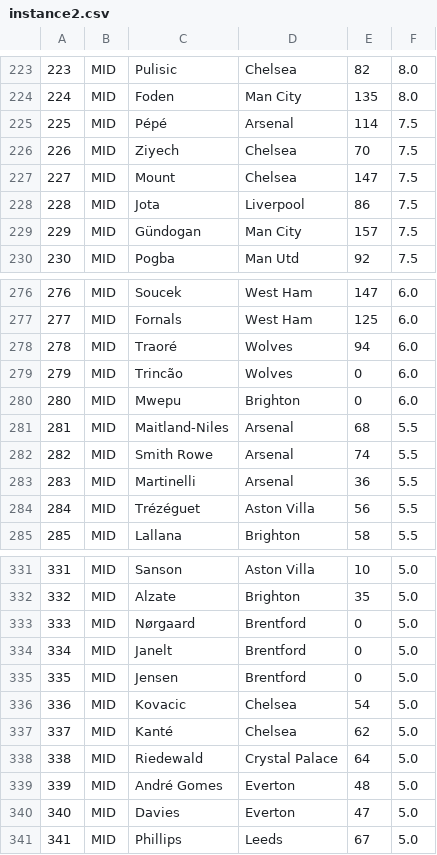
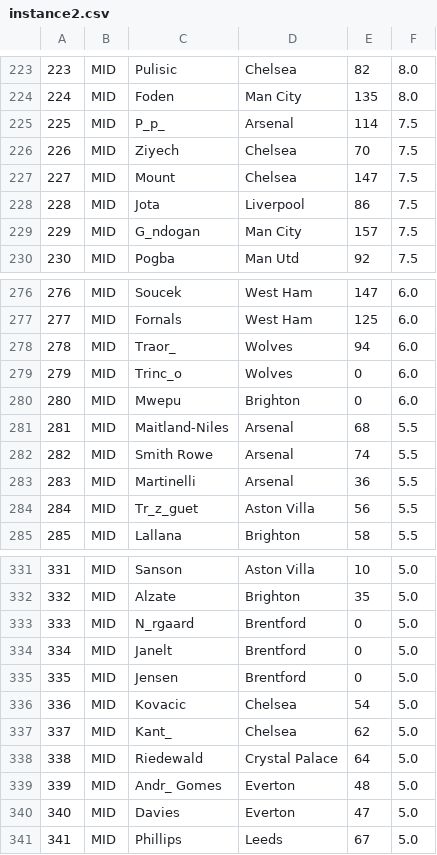
Before and after one commit to branc116/hom-dz1, a CSV file: data/instance2.csv, drawn as a sheet; only a part is shown, gaps mark what is left out; the diff covers the shown part only; the diff names each change by its address in the sheet, - before the commit and + after, or states it on an @@ line.

```diff
--- a/data/instance2.csv
+++ b/data/instance2.csv
-C225: Pépé
+C225: P_p_
-C229: Gündogan
+C229: G_ndogan
-C278: Traoré
+C278: Traor_
-C279: Trincão
+C279: Trinc_o
-C284: Trézéguet
+C284: Tr_z_guet
-C333: Nørgaard
+C333: N_rgaard
-C337: Kanté
+C337: Kant_
-C339: André Gomes
+C339: Andr_ Gomes
```
Also changed, not shown: 40 edited cells elsewhere in this file, data/instance1.csv, 7 other files.
